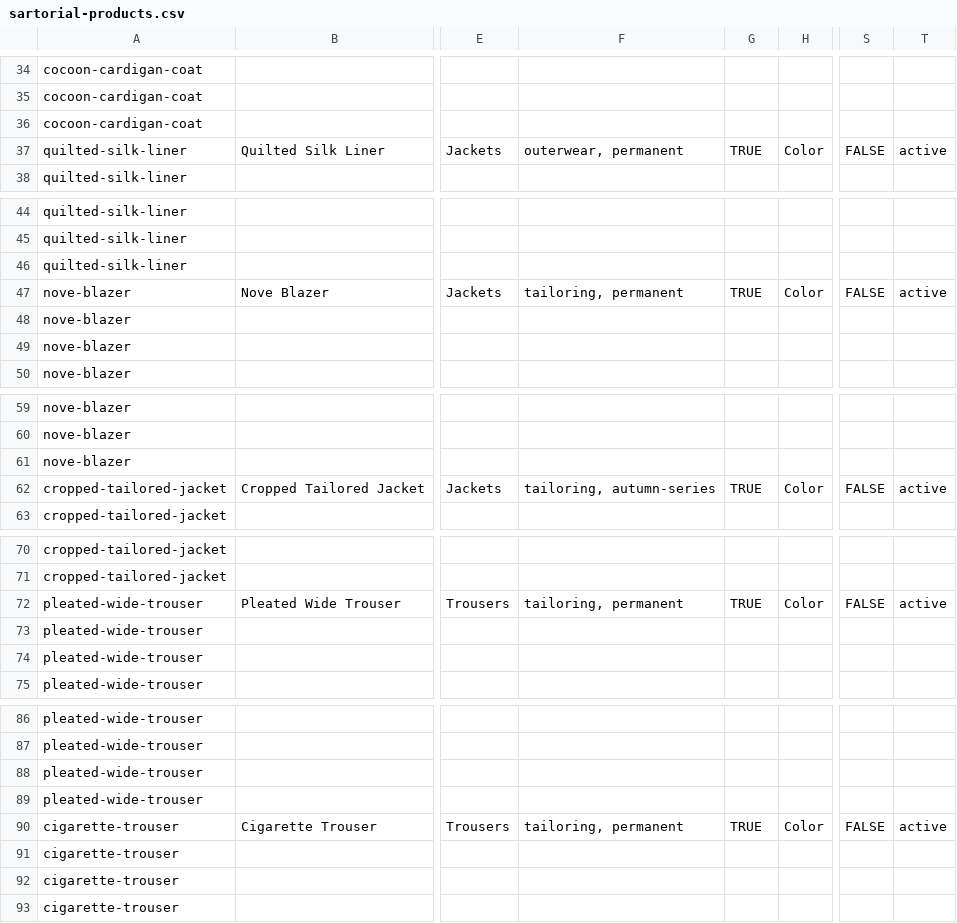
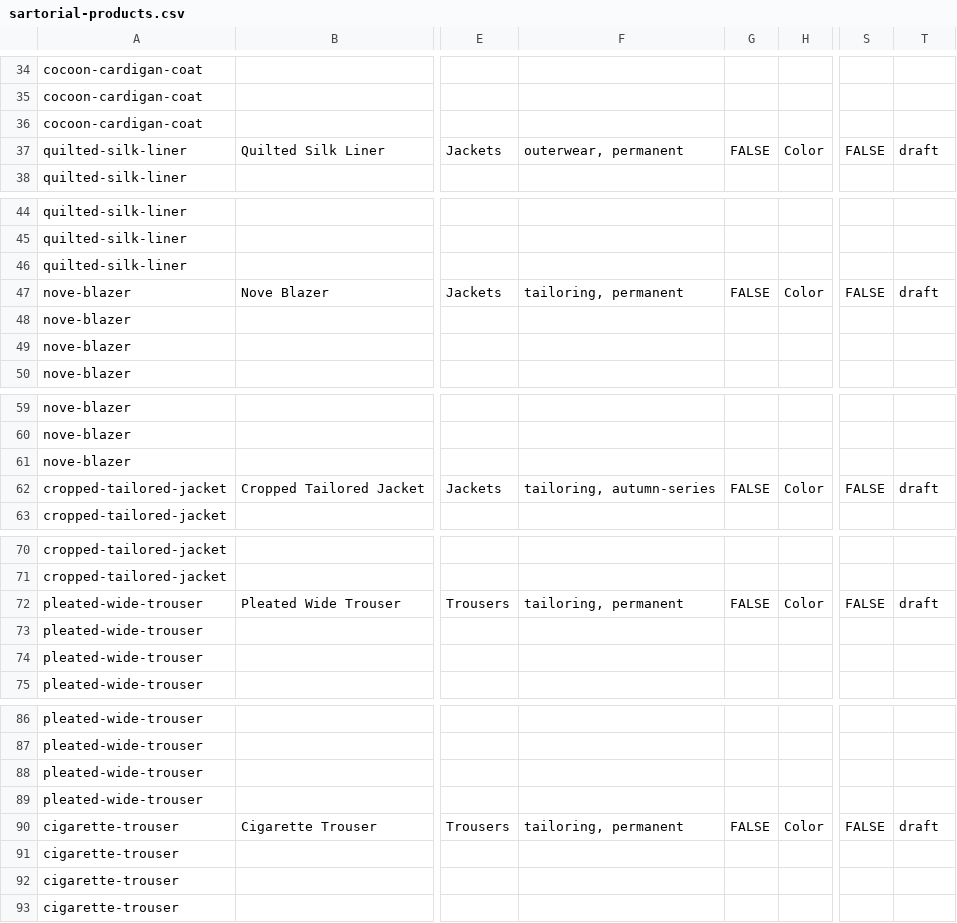
Before and after one commit to Noobprobro-web/Tema-Shopify, a CSV file: docs/demo-import/sartorial-products.csv, drawn as a sheet; only a part is shown, gaps mark what is left out; the diff covers the shown part only; the diff names each change by its address in the sheet, - before the commit and + after, or states it on an @@ line.

```diff
--- a/docs/demo-import/sartorial-products.csv
+++ b/docs/demo-import/sartorial-products.csv
-G37: TRUE
+G37: FALSE
-T37: active
+T37: draft
-G47: TRUE
+G47: FALSE
-T47: active
+T47: draft
-G62: TRUE
+G62: FALSE
-T62: active
+T62: draft
-G72: TRUE
+G72: FALSE
-T72: active
+T72: draft
-G90: TRUE
+G90: FALSE
-T90: active
+T90: draft
```
Also changed, not shown: 38 edited cells elsewhere in this file, docs/demo-import/archive-products.csv, docs/demo-import/imprint-products.csv, 32 other files.
